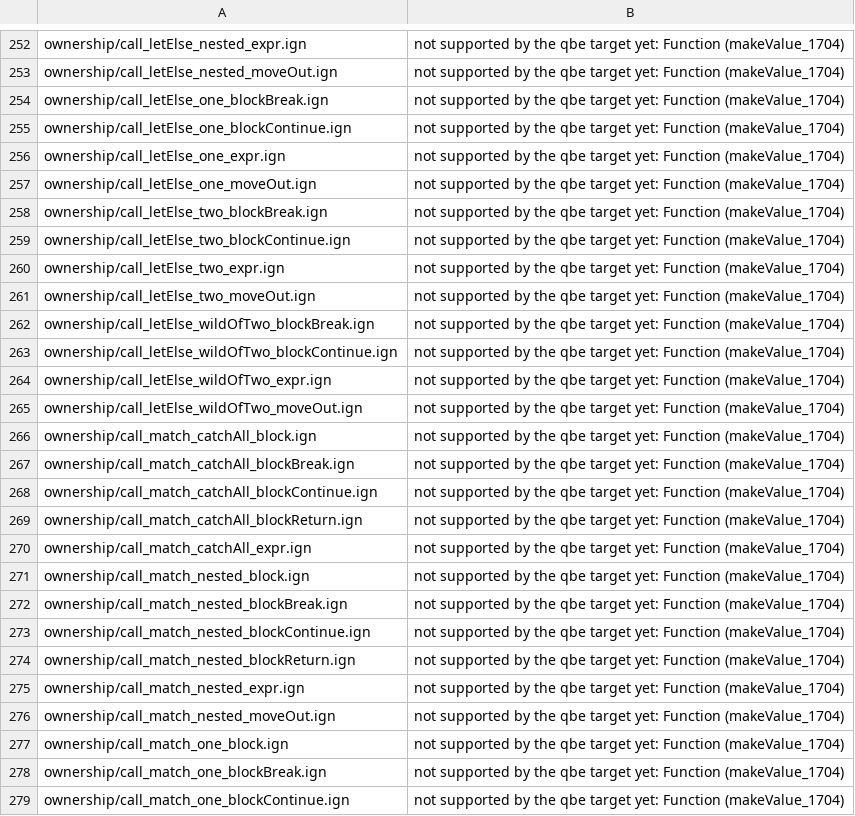
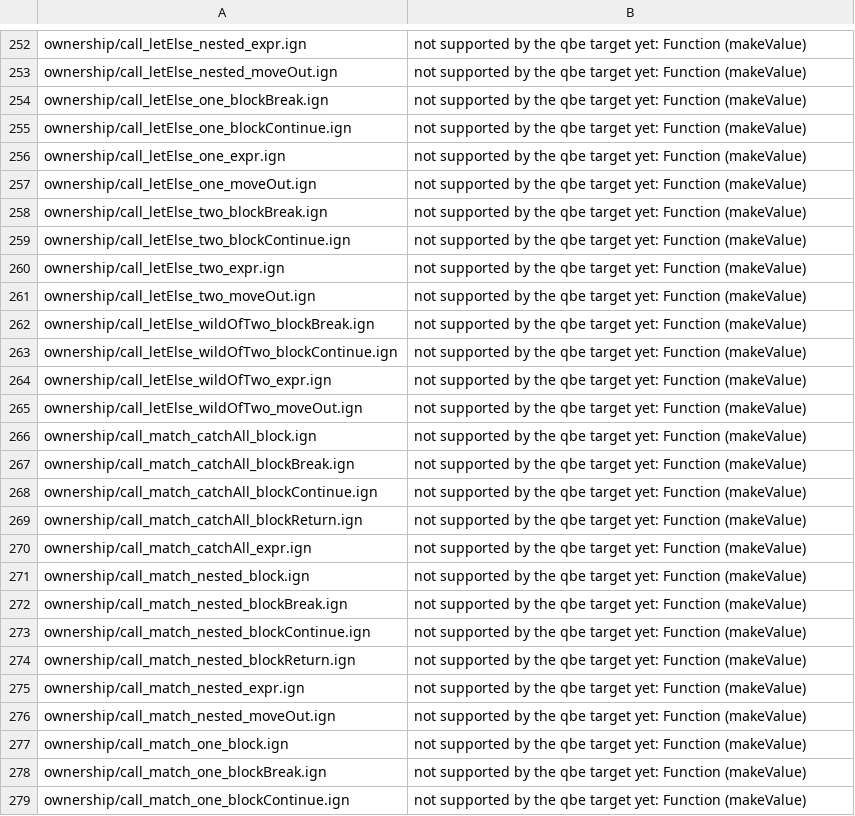
Before and after one commit to Ignis-lang/ignis, a TSV file: test_cases/qbe_skip.tsv, drawn as a sheet; only a part is shown, gaps mark what is left out; the diff covers the shown part only; the diff names each change by its address in the sheet, - before the commit and + after, or states it on an @@ line.

Commit message:
fix(qbe): name the failing function without a definition id

```diff
--- a/test_cases/qbe_skip.tsv
+++ b/test_cases/qbe_skip.tsv
-B252:B279: …yet: Function (makeValue_1704)
+B252:B279: …yet: Function (makeValue)
```
Also changed, not shown: 138 edited cells elsewhere in this file, 2 other files.
